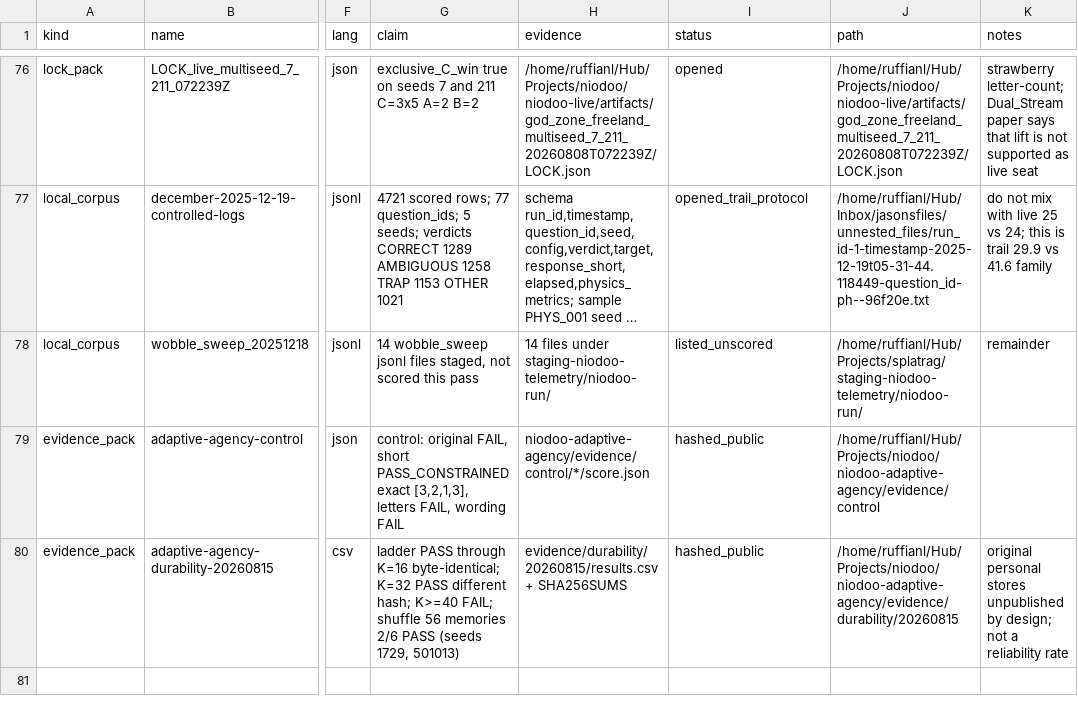
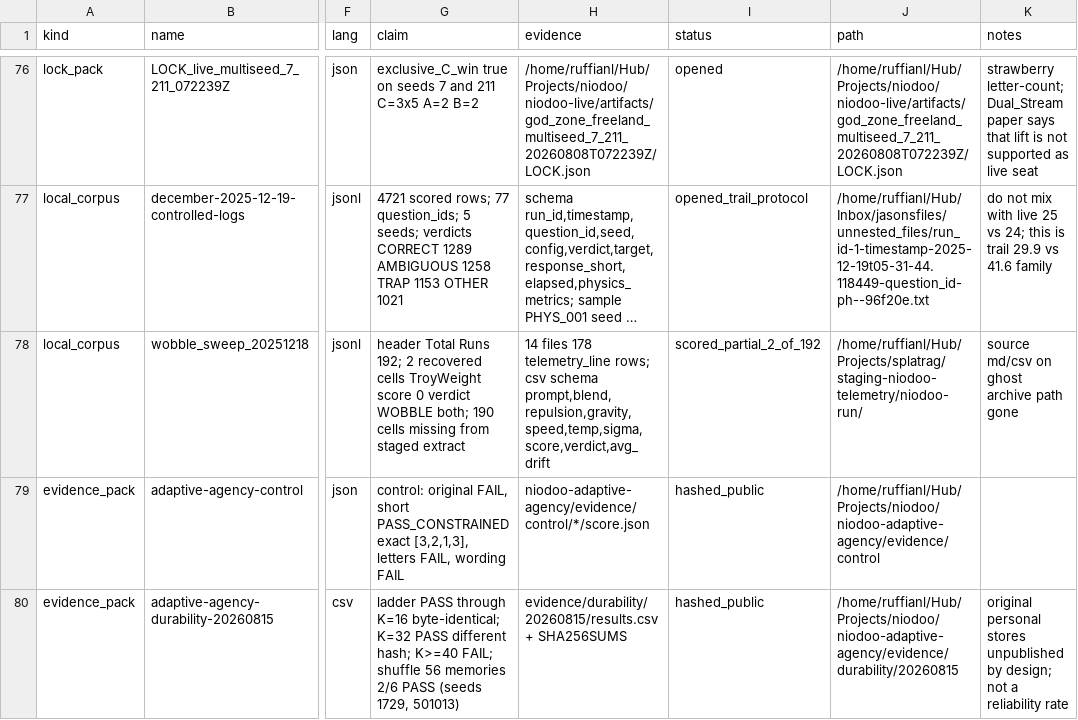
Before and after one commit to Ruffian-L/niodoo-research-portfolio, a CSV file: MASTER_WORK_INDEX.csv, drawn as a sheet; only a part is shown, gaps mark what is left out; long unchanged cells end in …; the diff covers the shown part only; the diff names each change by its address in the sheet, - before the commit and + after, or states it on an @@ line.

Commit message:
Open MASTER_WORK_INDEX remainder: census, wobble scores, private repos.
78G jsonl full scan n=2353986; wobble 2/192 cells score 0 WOBBLE;
14 private repos claim+evidence; Path B hashed gitignored;
personal stores located not published.

```diff
--- a/MASTER_WORK_INDEX.csv
+++ b/MASTER_WORK_INDEX.csv
-G78 (claim): 14 wobble_sweep jsonl files staged, not scored this pass
+G78 (claim): header Total Runs 192; 2 recovered cells TroyWeight score 0 verdict WOBBLE both; 190 cells missing from staged extract
-H78 (evidence): 14 files under staging-niodoo-telemetry/niodoo-run/
+H78 (evidence): 14 files 178 telemetry_line rows; csv schema prompt,blend,repulsion,gravity,speed,temp,sigma,score,verdict,avg_drift
-I78 (status): listed_unscored
+I78 (status): scored_partial_2_of_192
-K78 (notes): remainder
+K78 (notes): source md/csv on ghost archive path gone
```
Also changed, not shown: 1 added row and 51 edited cells elsewhere in this file, 3 other files.
